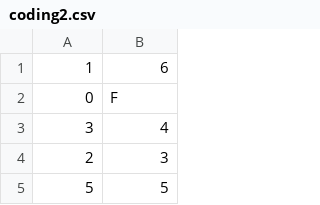
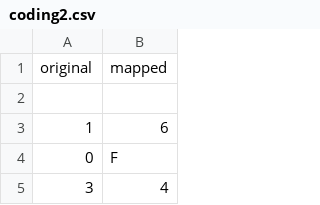
Before and after one commit to sbchou/barbie-encrypt, a CSV file: data/coding2.csv, drawn as a sheet; only a part is shown; the shorter side is filled out with more unchanged rows; the diff names each change by its address in the sheet, - before the commit and + after, or states it on an @@ line.

```diff
--- a/data/coding2.csv
+++ b/data/coding2.csv
+row 1: original | mapped
+row 2: (empty)
```
Also changed, not shown: data/coding1.csv, data/coding3.csv, 28 other files.
